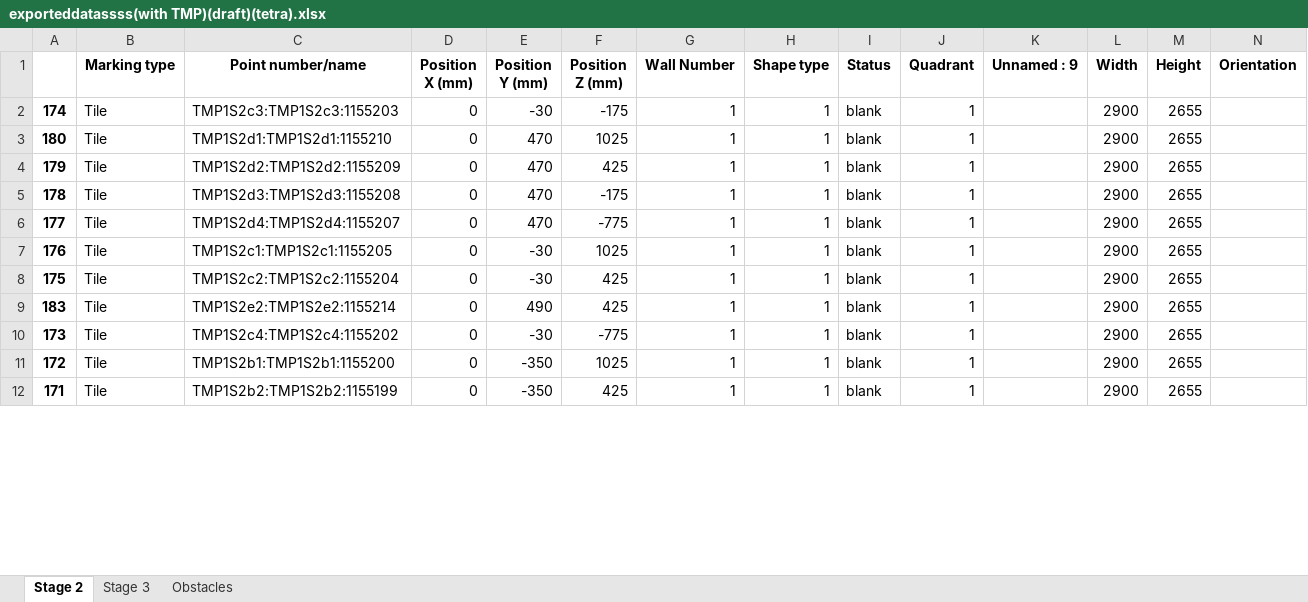
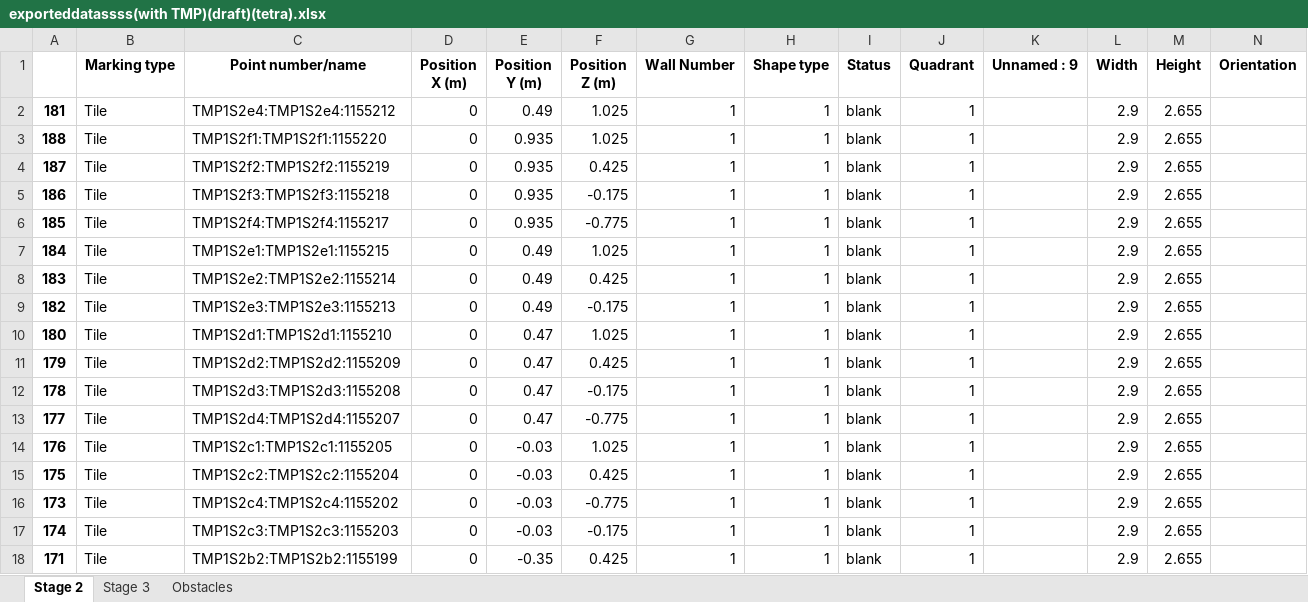
Before and after one commit to mokzhizhuan/GreyForm_UIs, an Excel workbook: Greyform-linux/Python_Application/exporteddatassss(with TMP)(draft)(tetra).xlsx, sheet Stage 2, drawn as a sheet; only a part is shown; values as stored, in another font and other column widths than the file's, no borders; removed rows and columns are numbered as before the commit, all else as after; rows hold the shown columns only; the diff covers the shown part only; the diff names each change by its address in the sheet, - before the commit and + after, or states it on an @@ line.

Commit message:
setup for linux ros 2

```diff
--- a/Greyform-linux/Python_Application/exporteddatassss(with TMP)(draft)(tetra).xlsx (sheet Stage 2)
+++ b/Greyform-linux/Python_Application/exporteddatassss(with TMP)(draft)(tetra).xlsx (sheet Stage 2)
-D1: Position X (mm)
+D1: Position X (m)
-E1: Position Y (mm)
+E1: Position Y (m)
-F1: Position Z (mm)
+F1: Position Z (m)
+row 2: 181 | Tile | TMP1S2e4:TMP1S2e4:1155212 | 0 | 0.49 | 1.025 | 1 | 1 | blank | 1 |  | 2.9 | 2.655
+row 3: 188 | Tile | TMP1S2f1:TMP1S2f1:1155220 | 0 | 0.935 | 1.025 | 1 | 1 | blank | 1 |  | 2.9 | 2.655
+row 4: 187 | Tile | TMP1S2f2:TMP1S2f2:1155219 | 0 | 0.935 | 0.425 | 1 | 1 | blank | 1 |  | 2.9 | 2.655
+row 5: 186 | Tile | TMP1S2f3:TMP1S2f3:1155218 | 0 | 0.935 | -0.175 | 1 | 1 | blank | 1 |  | 2.9 | 2.655
+row 6: 185 | Tile | TMP1S2f4:TMP1S2f4:1155217 | 0 | 0.935 | -0.775 | 1 | 1 | blank | 1 |  | 2.9 | 2.655
+row 7: 184 | Tile | TMP1S2e1:TMP1S2e1:1155215 | 0 | 0.49 | 1.025 | 1 | 1 | blank | 1 |  | 2.9 | 2.655
+row 8: 183 | Tile | TMP1S2e2:TMP1S2e2:1155214 | 0 | 0.49 | 0.425 | 1 | 1 | blank | 1 |  | 2.9 | 2.655
-A9: 174
+A9: 182
-C9 (Point number/name): TMP1S2c3:TMP1S2c3:1155203
+C9 (Point number/name): TMP1S2e3:TMP1S2e3:1155213
-E9 (Position Y (m)): -30
+E9 (Position Y (m)): 0.49
-F9 (Position Z (m)): -175
+F9 (Position Z (m)): -0.175
-L9:L15 (Width): 2900
+L9:L15 (Width): 2.9
-M9:M15 (Height): 2655
+M9:M15 (Height): 2.655
-E10:E13 (Position Y (m)): 470
+E10:E13 (Position Y (m)): 0.47
-F10 (Position Z (m)): 1025
+F10 (Position Z (m)): 1.025
-F11 (Position Z (m)): 425
+F11 (Position Z (m)): 0.425
-F12 (Position Z (m)): -175
+F12 (Position Z (m)): -0.175
-F13 (Position Z (m)): -775
+F13 (Position Z (m)): -0.775
-E14:E15 (Position Y (m)): -30
+E14:E15 (Position Y (m)): -0.03
-F14 (Position Z (m)): 1025
+F14 (Position Z (m)): 1.025
-F15 (Position Z (m)): 425
+F15 (Position Z (m)): 0.425
-row 9: 183 | Tile | TMP1S2e2:TMP1S2e2:1155214 | 0 | 490 | 425 | 1 | 1 | blank | 1 |  | 2900 | 2655
-E16 (Position Y (m)): -30
+E16 (Position Y (m)): -0.03
-F16 (Position Z (m)): -775
+F16 (Position Z (m)): -0.775
-L16:L18 (Width): 2900
+L16:L18 (Width): 2.9
-M16:M18 (Height): 2655
+M16:M18 (Height): 2.655
-A17: 172
+A17: 174
-C17 (Point number/name): TMP1S2b1:TMP1S2b1:1155200
+C17 (Point number/name): TMP1S2c3:TMP1S2c3:1155203
-E17 (Position Y (m)): -350
+E17 (Position Y (m)): -0.03
-F17 (Position Z (m)): 1025
+F17 (Position Z (m)): -0.175
-E18 (Position Y (m)): -350
+E18 (Position Y (m)): -0.35
-F18 (Position Z (m)): 425
+F18 (Position Z (m)): 0.425
```
Also changed, not shown: 22 added rows, 30 removed rows and 157 edited cells elsewhere in this sheet, sheet Stage 3, 32 other files.
